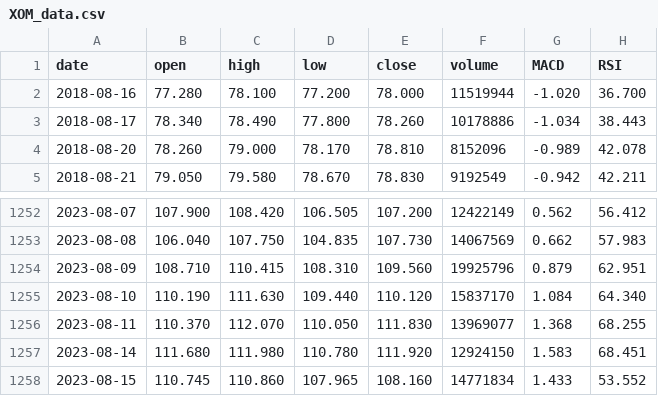
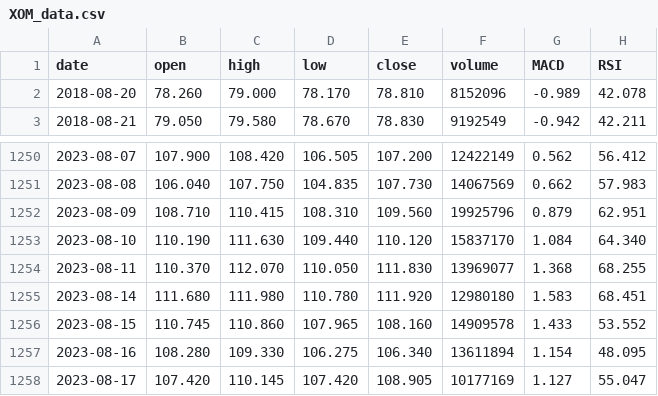
Before and after one commit to udon-code-studios/vaidya-signal, a CSV file: vaidya-signal-script/tickers/XOM_data.csv, drawn as a sheet; only a part is shown, gaps mark what is left out.

Commit message:
generate ticker data

```diff
--- a/vaidya-signal-script/tickers/XOM_data.csv
+++ b/vaidya-signal-script/tickers/XOM_data.csv
@@ -1,4 +1,2 @@
 date,open,high,low,close,volume,MACD,RSI
-2018-08-16,77.280,78.100,77.200,78.000,11519944,-1.020,36.700
-2018-08-17,78.340,78.490,77.800,78.260,10178886,-1.034,38.443
 2018-08-20,78.260,79.000,78.170,78.810,8152096,-0.989,42.078
@@ -1256,3 +1254,5 @@ date,open,high,low,close,volume,MACD,RSI
 2023-08-11,110.370,112.070,110.050,111.830,13969077,1.368,68.255
-2023-08-14,111.680,111.980,110.780,111.920,12924150,1.583,68.451
-2023-08-15,110.745,110.860,107.965,108.160,14771834,1.433,53.552
+2023-08-14,111.680,111.980,110.780,111.920,12980180,1.583,68.451
+2023-08-15,110.745,110.860,107.965,108.160,14909578,1.433,53.552
+2023-08-16,108.280,109.330,106.275,106.340,13611894,1.154,48.095
+2023-08-17,107.420,110.145,107.420,108.905,10177169,1.127,55.047
```
Also changed, not shown: vaidya-signal-script/tickers/AAPL_data.csv, vaidya-signal-script/tickers/NVDA_data.csv, 7 other files.
